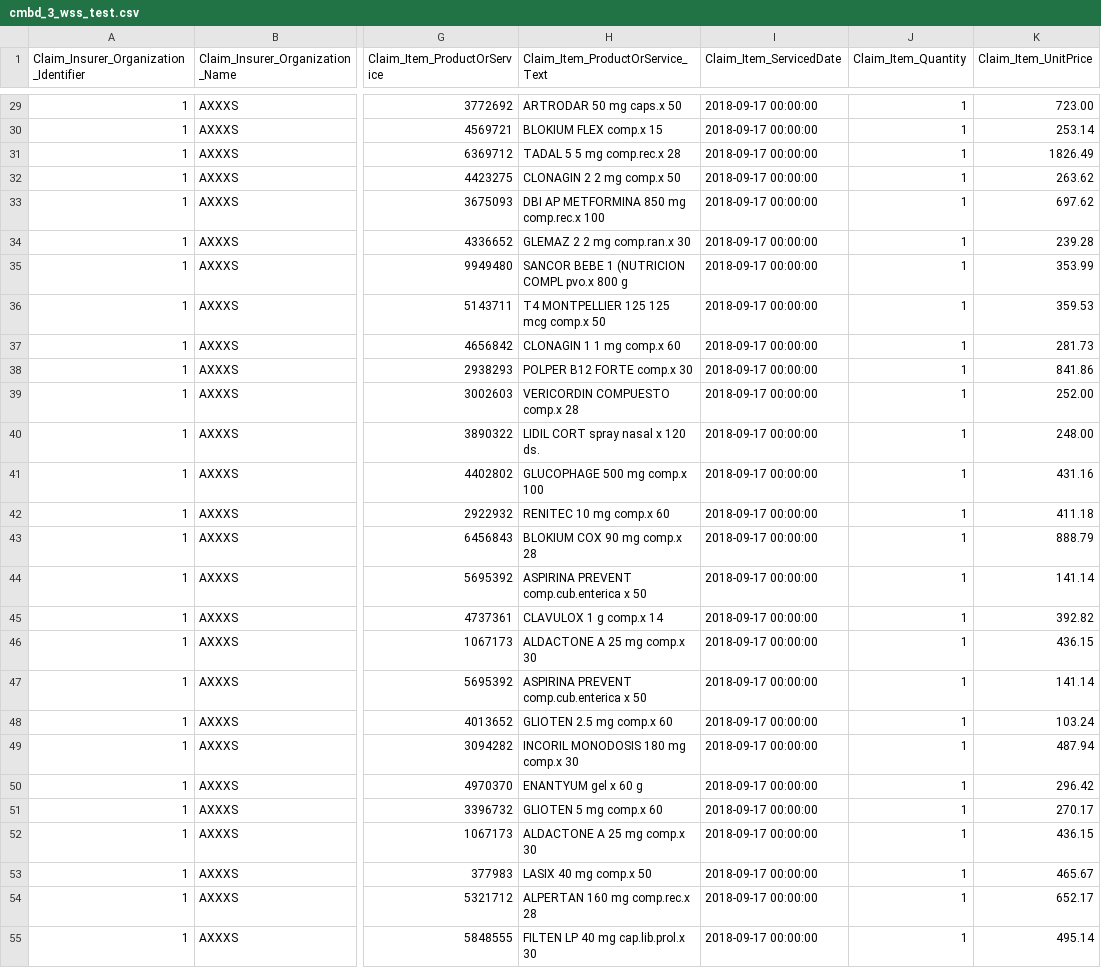
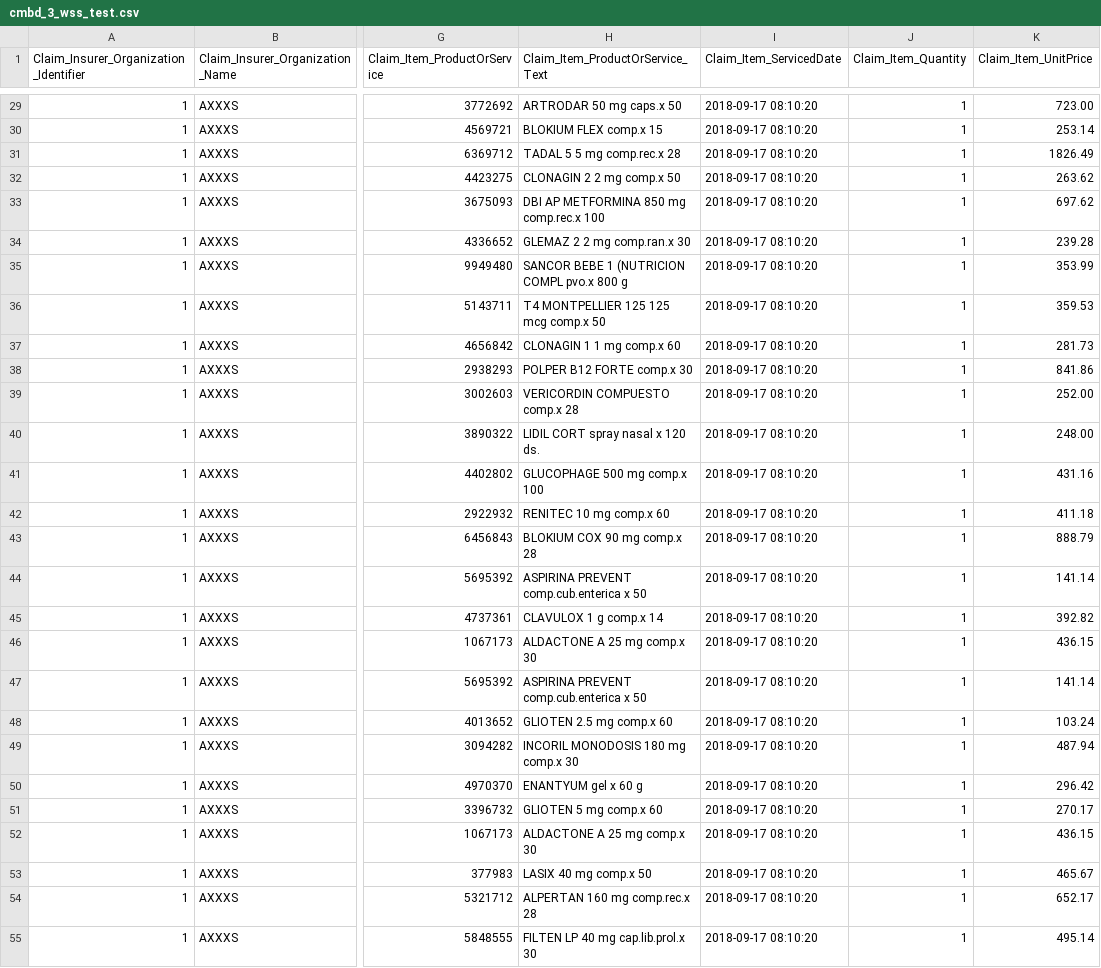
Before and after one commit to AVEDIAN/Avedian-CMBD-Transformation, a CSV file: cmbd_3_wss_test.csv, drawn as a sheet; only a part is shown, gaps mark what is left out; the diff covers the shown part only; the diff names each change by its address in the sheet, - before the commit and + after, or states it on an @@ line.

```diff
--- a/cmbd_3_wss_test.csv
+++ b/cmbd_3_wss_test.csv
-I29:I55 (Claim_Item_ServicedDate): 2018-09-17 00:00:00
+I29:I55 (Claim_Item_ServicedDate): 2018-09-17 08:10:20
```
Also changed, not shown: 172 edited cells elsewhere in this file.
